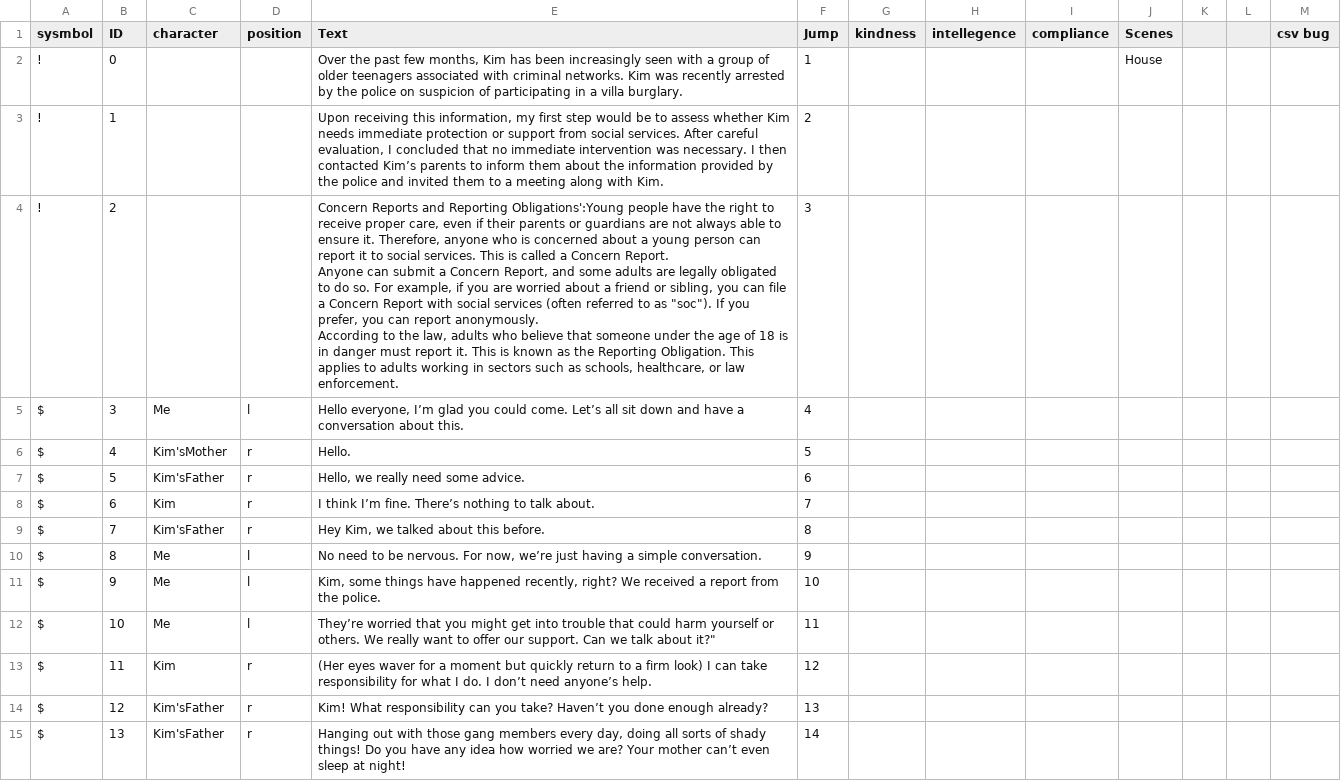
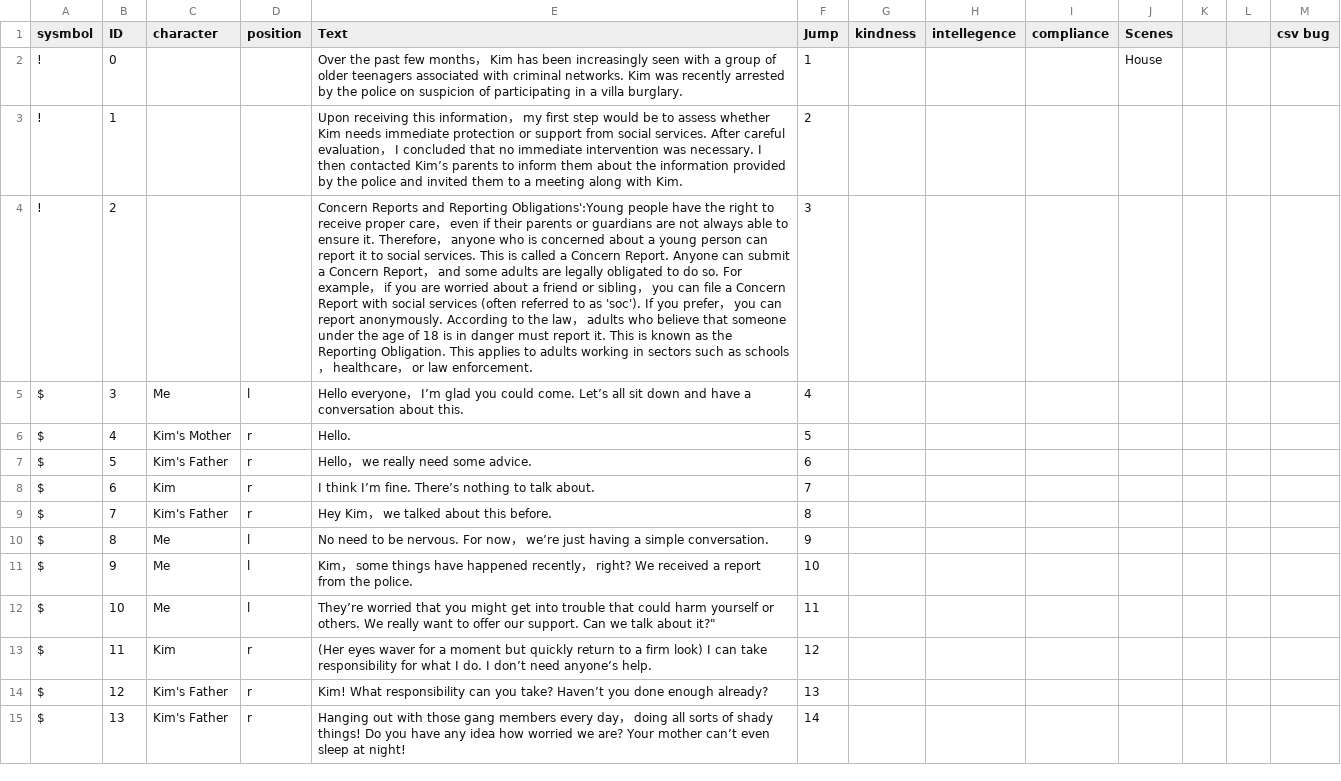
Before and after one commit to junyanguo76/SocialWork, a CSV file: Assets/Text/case2.csv, drawn as a sheet; only a part is shown; ↵ is a line break in a cell; the diff covers the shown part only; the diff names each change by its address in the sheet, - before the commit and + after, or states it on an @@ line.

```diff
--- a/Assets/Text/case2.csv
+++ b/Assets/Text/case2.csv
-E2 (Text): …past few months, Kim has…
+E2 (Text): …past few months， Kim has…
-E3 (Text): …receiving this information, my first step would be to assess whether Kim needs immediate protection or support from social services. After careful evaluation, I concluded…
+E3 (Text): …receiving this information， my first step would be to assess whether Kim needs immediate protection or support from social services. After careful evaluation， I concluded…
-E4 (Text): …receive proper care, even if their parents or guardians are not always able to ensure it. Therefore, anyone who is concerned about a young person can report it to social services. This is called a Concern Report. ↵ Anyone can submit a Concern Report, and some adults are legally obligated to do so. For example, if you are worried about a friend or sibling, you can file a Concern Report with social services (often referred to as "soc"). If you prefer, you can report anonymously. ↵ According to the law, adults who believe that someone under the age of 18 is in danger must report it. This is known as the Reporting Obligation. This applies to adults working in sectors such as schools, healthcare, or law…
+E4 (Text): …receive proper care， even if their parents or guardians are not always able to ensure it. Therefore， anyone who is concerned about a young person can report it to social services. This is called a Concern Report. Anyone can submit a Concern Report， and some adults are legally obligated to do so. For example， if you are worried about a friend or sibling， you can file a Concern Report with social services (often referred to as 'soc'). If you prefer， you can report anonymously. According to the law， adults who believe that someone under the age of 18 is in danger must report it. This is known as the Reporting Obligation. This applies to adults working in sectors such as schools， healthcare， or law…
-E5 (Text): Hello everyone, I’m glad…
+E5 (Text): Hello everyone， I’m glad…
-C6 (character): Kim'sMother
+C6 (character): Kim's Mother
-C7 (character): Kim'sFather
+C7 (character): Kim's Father
-E7 (Text): Hello, we really need some advice.
+E7 (Text): Hello， we really need some advice.
-C9 (character): Kim'sFather
+C9 (character): Kim's Father
-E9 (Text): Hey Kim, we talked about this before.
+E9 (Text): Hey Kim， we talked about this before.
-E10 (Text): …nervous. For now, we’re just…
+E10 (Text): …nervous. For now， we’re just…
-E11 (Text): Kim, some things have happened recently, right? We…
+E11 (Text): Kim， some things have happened recently， right? We…
-C14:C15 (character): Kim'sFather
+C14:C15 (character): Kim's Father
-E15 (Text): …members every day, doing all…
+E15 (Text): …members every day， doing all…
```
Also changed, not shown: 52 edited cells elsewhere in this file, Assets/Text/First-office.csv, Assets/Text/case3.csv, 35 other files.
